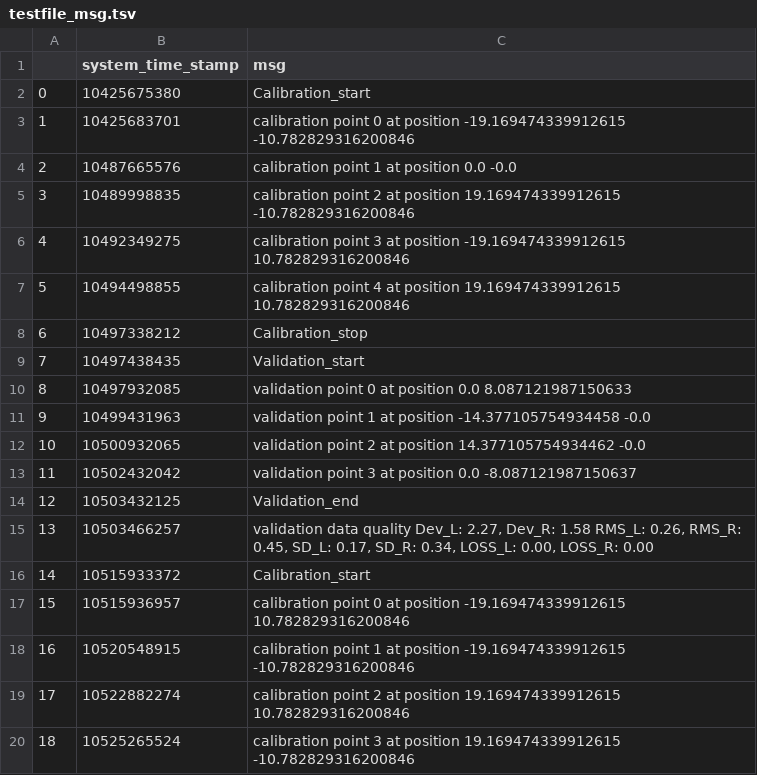
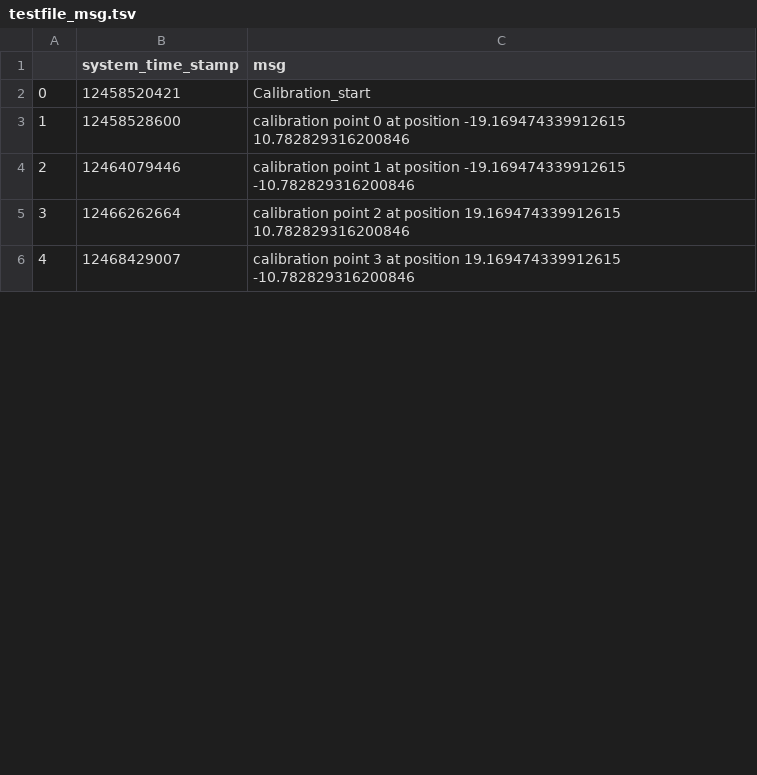
Before and after one commit to luke-shuo/Gaze_Research, a TSV file: dashboard/dataCollector/testfile_msg.tsv, drawn as a sheet; only a part is shown; removed rows and columns are numbered as before the commit, all else as after; the diff covers the shown part only; the diff names each change by its address in the sheet, - before the commit and + after, or states it on an @@ line.

```diff
--- a/dashboard/dataCollector/testfile_msg.tsv
+++ b/dashboard/dataCollector/testfile_msg.tsv
-B2 (system_time_stamp): 10425675380
+B2 (system_time_stamp): 12458520421
-row 3: 1 | 10425683701 | calibration point 0 at position -19.169474339912615 -10.782829316200846
-row 4: 2 | 10487665576 | calibration point 1 at position 0.0 -0.0
-row 5: 3 | 10489998835 | calibration point 2 at position 19.169474339912615 -10.782829316200846
-row 6: 4 | 10492349275 | calibration point 3 at position -19.169474339912615 10.782829316200846
-row 7: 5 | 10494498855 | calibration point 4 at position 19.169474339912615 10.782829316200846
-row 8: 6 | 10497338212 | Calibration_stop
-row 9: 7 | 10497438435 | Validation_start
-row 10: 8 | 10497932085 | validation point 0 at position 0.0 8.087121987150633
-row 11: 9 | 10499431963 | validation point 1 at position -14.377105754934458 -0.0
-row 12: 10 | 10500932065 | validation point 2 at position 14.377105754934462 -0.0
-row 13: 11 | 10502432042 | validation point 3 at position 0.0 -8.087121987150637
-row 14: 12 | 10503432125 | Validation_end
-row 15: 13 | 10503466257 | validation data quality Dev_L: 2.27, Dev_R: 1.58 RMS_L: 0.26, RMS_R: 0.45, SD_L: 0.17, SD_R: 0.34, LOSS_L: 0.00, LOSS_R: 0.00
-row 16: 14 | 10515933372 | Calibration_start
@@ column A renumbered between rows 3 and 9 @@
-B3 (system_time_stamp): 10515936957
+B3 (system_time_stamp): 12458528600
-B4 (system_time_stamp): 10520548915
+B4 (system_time_stamp): 12464079446
-B5 (system_time_stamp): 10522882274
+B5 (system_time_stamp): 12466262664
-B6 (system_time_stamp): 10525265524
+B6 (system_time_stamp): 12468429007
```
Also changed, not shown: 14 added rows, 14 removed rows and 3 edited cells elsewhere in this file, dashboard/dataset/dataset0.csv, dashboard/dataset/dataset2.csv, 9 other files.
